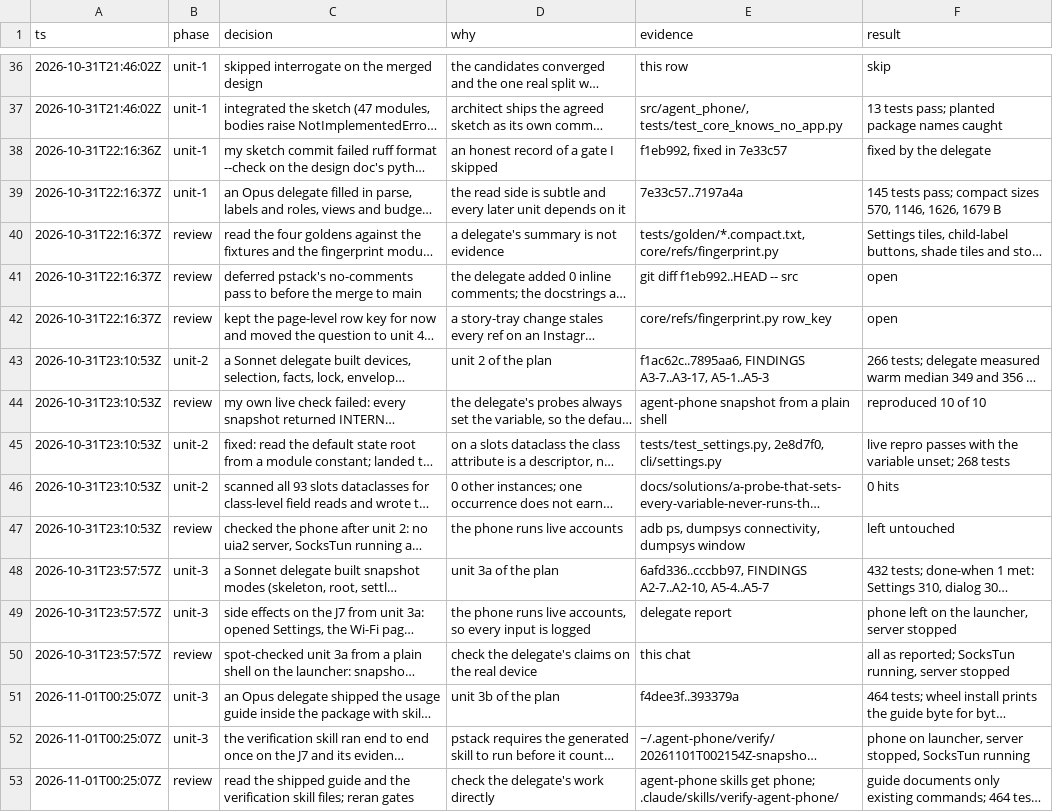
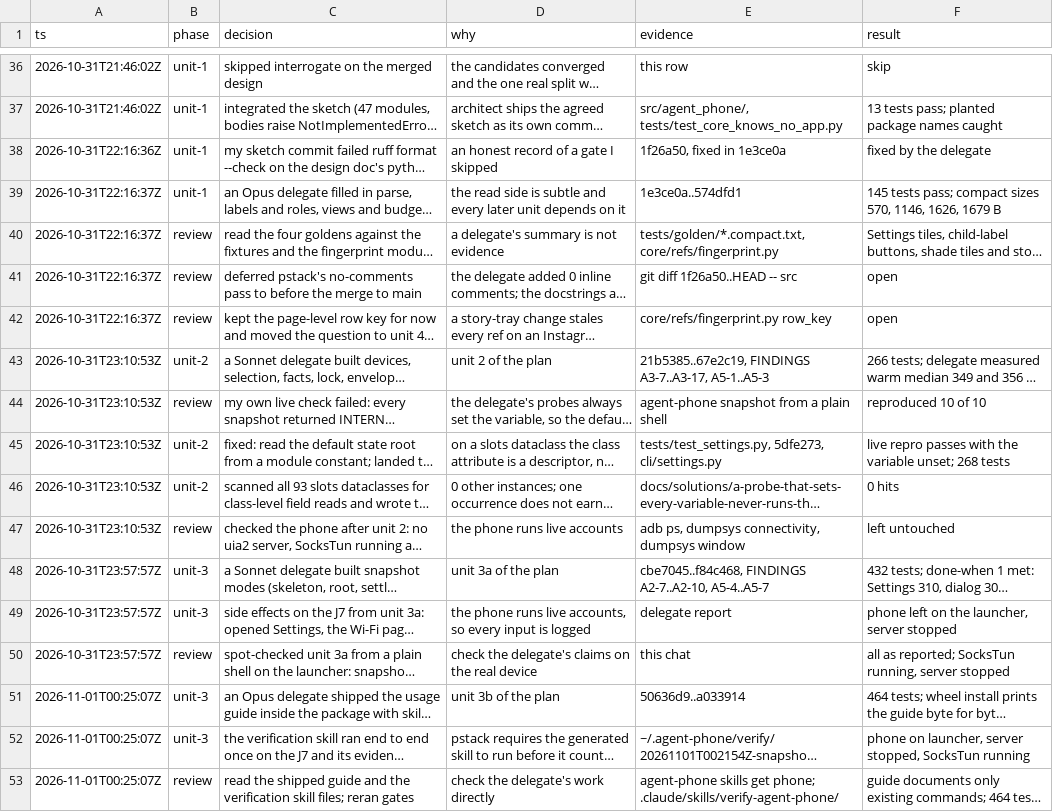
Before and after one commit to lurenss/agent-phone, a TSV file: decisions.tsv, drawn as a sheet; only a part is shown, gaps mark what is left out; long unchanged cells end in …; the diff covers the shown part only; the diff names each change by its address in the sheet, - before the commit and + after, or states it on an @@ line.

```diff
--- a/decisions.tsv
+++ b/decisions.tsv
-E38 (evidence): f1eb992, fixed in 7e33c57
+E38 (evidence): 1f26a50, fixed in 1e3ce0a
-E39 (evidence): 7e33c57..7197a4a
+E39 (evidence): 1e3ce0a..574dfd1
-E41 (evidence): git diff f1eb992..HEAD -- src
+E41 (evidence): git diff 1f26a50..HEAD -- src
-E43 (evidence): f1ac62c..7895aa6, FINDINGS A3-7..A3-17,…
+E43 (evidence): 21b5385..67e2c19, FINDINGS A3-7..A3-17,…
-E45 (evidence): tests/test_settings.py, 2e8d7f0, cli/settings.py
+E45 (evidence): tests/test_settings.py, 5dfe273, cli/settings.py
-E48 (evidence): 6afd336..cccbb97, FINDINGS A2-7..A2-10,…
+E48 (evidence): cbe7045..f84c468, FINDINGS A2-7..A2-10,…
-E51 (evidence): f4dee3f..393379a
+E51 (evidence): 50636d9..a033914
```
Also changed, not shown: 53 edited cells elsewhere in this file, 4 other files.
